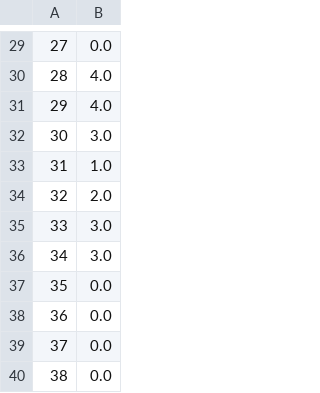
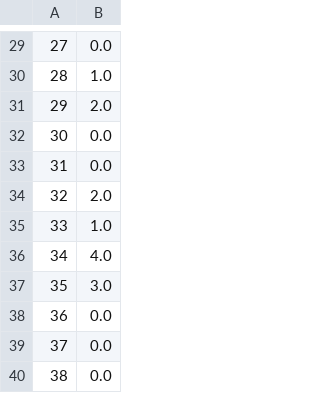
Before and after one commit to lilly9117/Sensor-data-classification, a CSV file: kimm/y_test.csv, drawn as a sheet; only a part is shown, gaps mark what is left out; the diff covers the shown part only.

```diff
--- a/kimm/y_test.csv
+++ b/kimm/y_test.csv
@@ -29,10 +29,10 @@
 27,0.0
-28,4.0
-29,4.0
-30,3.0
-31,1.0
+28,1.0
+29,2.0
+30,0.0
+31,0.0
 32,2.0
-33,3.0
-34,3.0
-35,0.0
+33,1.0
+34,4.0
+35,3.0
 36,0.0
```
Also changed, not shown: 21 edited cells elsewhere in this file, kimm/X_test.csv, kimm/y_train.csv, 3 other files.
